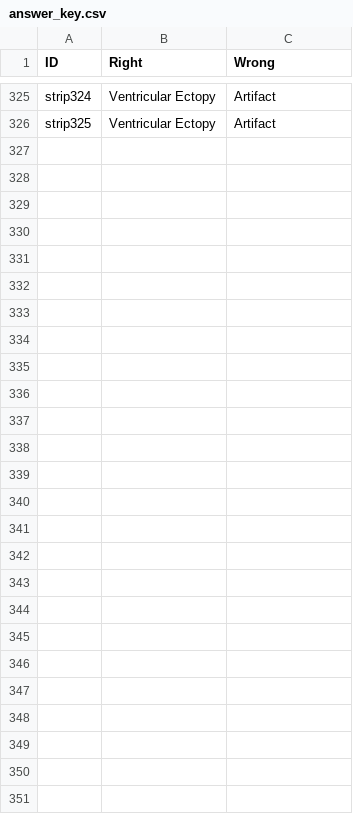
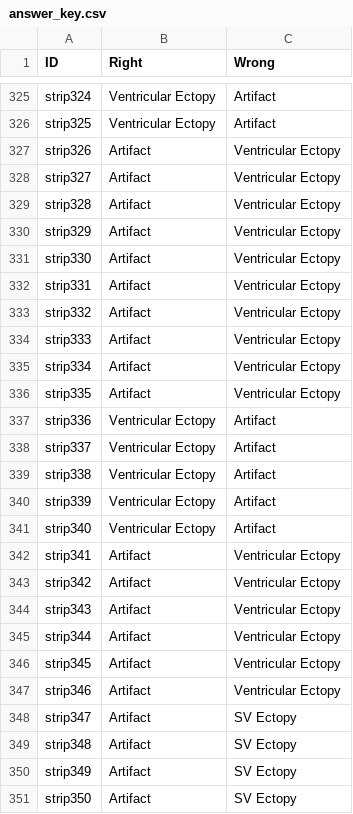
Before and after one commit to TAtk77/LMS-artifact-test, a CSV file: answer_key.csv, drawn as a sheet; only a part is shown, gaps mark what is left out.

Commit message:
added strips 326-350

```diff
--- a/answer_key.csv
+++ b/answer_key.csv
@@ -326 +326,26 @@ strip324,Ventricular Ectopy,Artifact
 strip325,Ventricular Ectopy,Artifact
+strip326,Artifact,Ventricular Ectopy
+strip327,Artifact,Ventricular Ectopy
+strip328,Artifact,Ventricular Ectopy
+strip329,Artifact,Ventricular Ectopy
+strip330,Artifact,Ventricular Ectopy
+strip331,Artifact,Ventricular Ectopy
+strip332,Artifact,Ventricular Ectopy
+strip333,Artifact,Ventricular Ectopy
+strip334,Artifact,Ventricular Ectopy
+strip335,Artifact,Ventricular Ectopy
+strip336,Ventricular Ectopy,Artifact
+strip337,Ventricular Ectopy,Artifact
+strip338,Ventricular Ectopy,Artifact
+strip339,Ventricular Ectopy,Artifact
+strip340,Ventricular Ectopy,Artifact
+strip341,Artifact,Ventricular Ectopy
+strip342,Artifact,Ventricular Ectopy
+strip343,Artifact,Ventricular Ectopy
+strip344,Artifact,Ventricular Ectopy
+strip345,Artifact,Ventricular Ectopy
+strip346,Artifact,Ventricular Ectopy
+strip347,Artifact,SV Ectopy
+strip348,Artifact,SV Ectopy
+strip349,Artifact,SV Ectopy
+strip350,Artifact,SV Ectopy
```
Also changed, not shown: 25 other files.
